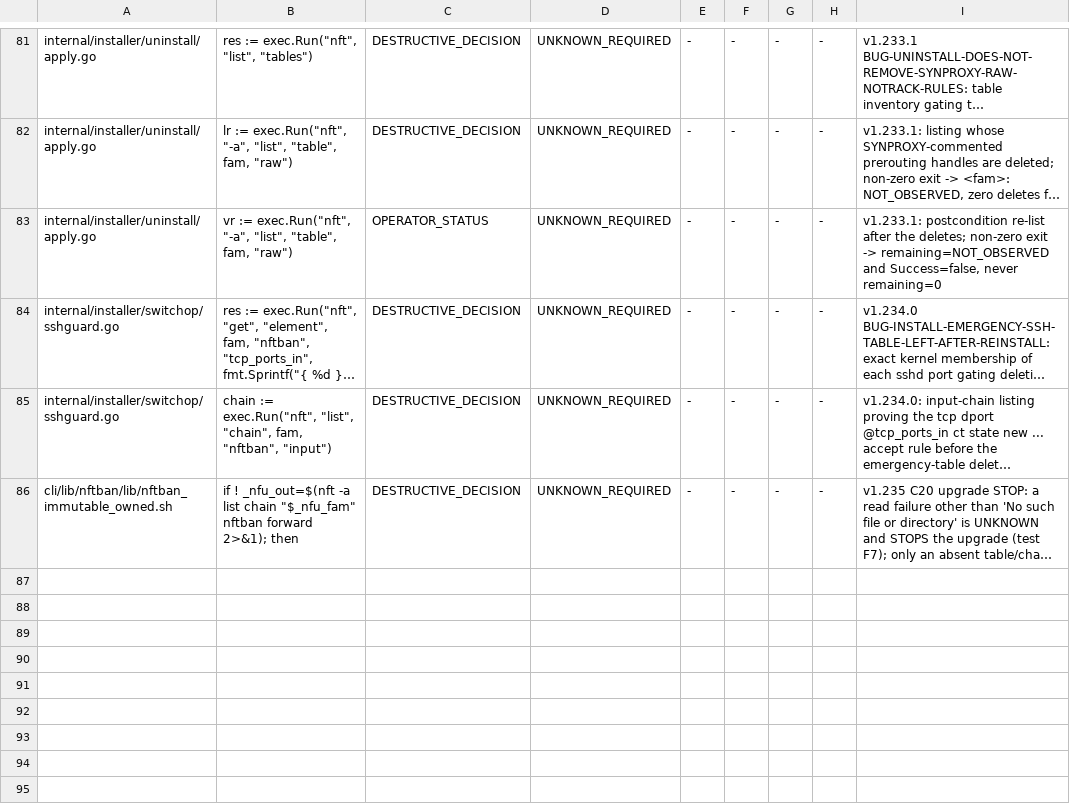
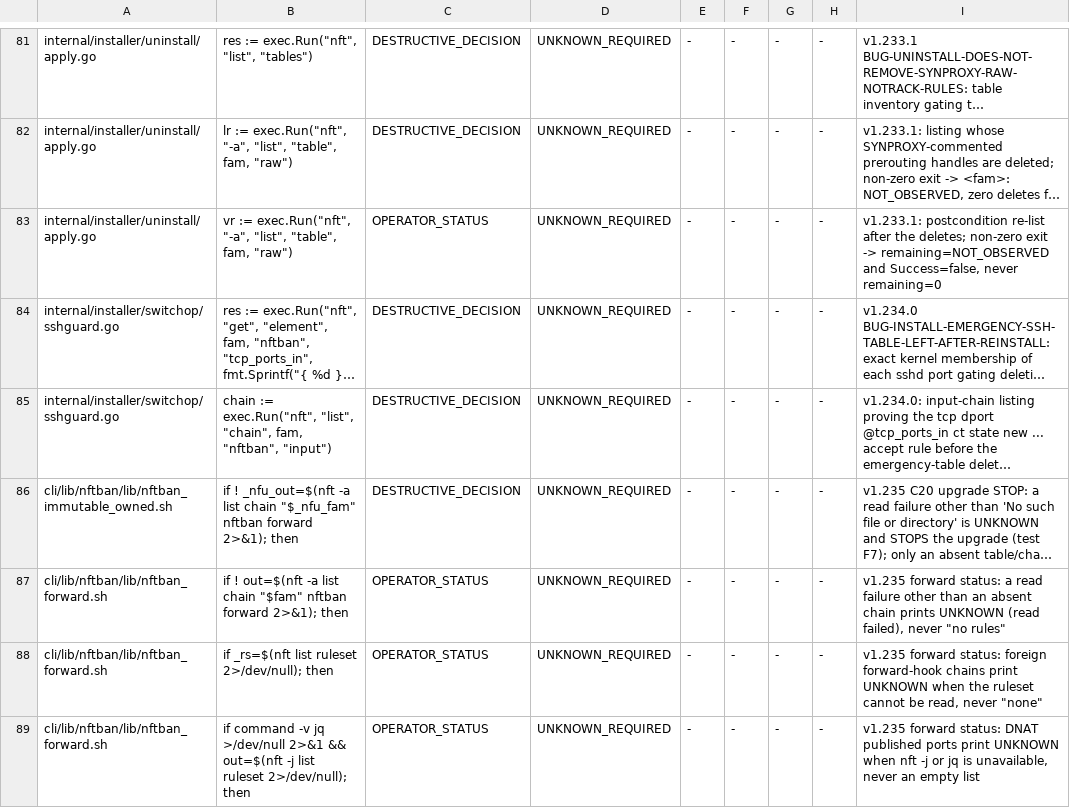
Before and after one commit to itcmsgr/nftban, a TSV file: scripts/ci/data/nft-parser-contract-registry.tsv, drawn as a sheet; only a part is shown, gaps mark what is left out; long unchanged cells end in …; the diff names each change by its address in the sheet, - before the commit and + after, or states it on an @@ line.

Commit message:
wip(fwd): POSIX case validators (no grep -q pipe); parser registry rows + pins for the forward reads

```diff
--- a/scripts/ci/data/nft-parser-contract-registry.tsv
+++ b/scripts/ci/data/nft-parser-contract-registry.tsv
+row 87: cli/lib/nftban/lib/nftban_forward.sh | if ! out=$(nft -a list chain "$fam" nftban forward 2>&1); then | OPERATOR_STATUS | UNKNOWN_REQUIRED | - | - | - | - | v1.235 forward status: a read failure other than an absent chain prints UNKNOWN (read failed), never "no rules"
+row 88: cli/lib/nftban/lib/nftban_forward.sh | if _rs=$(nft list ruleset 2>/dev/null); then | OPERATOR_STATUS | UNKNOWN_REQUIRED | - | - | - | - | v1.235 forward status: foreign forward-hook chains print UNKNOWN when the ruleset cannot be read, never "none"
+row 89: cli/lib/nftban/lib/nftban_forward.sh | if command -v jq >/dev/null 2>&1 && out=$(nft -j list ruleset 2>/dev/null); then | OPERATOR_STATUS | UNKNOWN_REQUIRED | - | - | - | - | v1.235 forward status: DNAT published ports print UNKNOWN when nft -j or jq is unavailable, never an empty list
```
Also changed, not shown: scripts/ci/data/nft-parser-sites.tsv, 2 other files.
